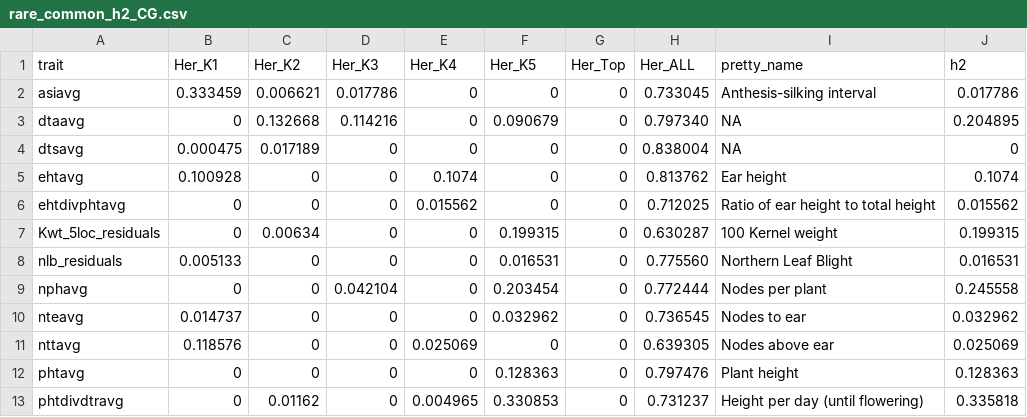
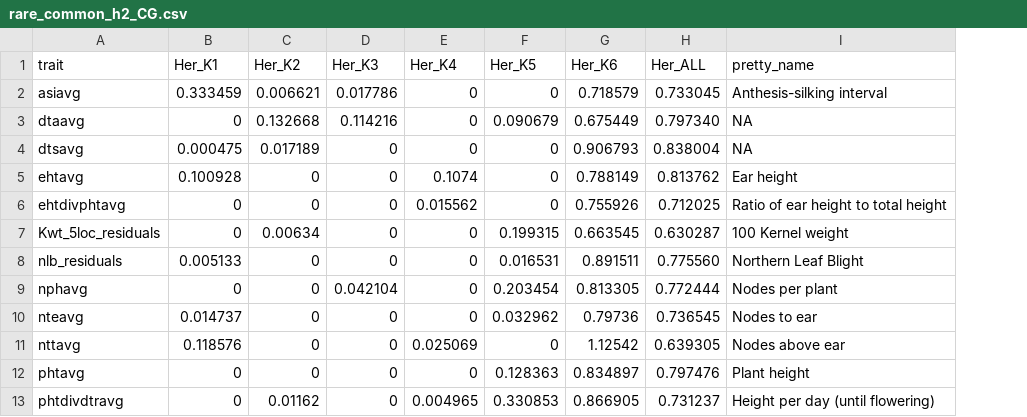
Before and after one commit to jyanglab/msfs_teo, a CSV file: cache/rare_common_h2_CG.csv, drawn as a sheet; only a part is shown; removed rows and columns are numbered as before the commit, all else as after; the diff names each change by its address in the sheet, - before the commit and + after, or states it on an @@ line.

```diff
--- a/cache/rare_common_h2_CG.csv
+++ b/cache/rare_common_h2_CG.csv
-column G (Her_Top), rows 2-13: all 0
+column G (Her_K6), rows 2-13: 0.718579 | 0.675449 | 0.906793 | 0.788149 | 0.755926 | 0.663545 | 0.891511 | 0.813305 | 0.79736 | 1.12542 | 0.834897 | 0.866905
-column J (h2), rows 2-13: 0.017786 | 0.204895 | 0 | 0.1074 | 0.015562 | 0.199315 | 0.016531 | 0.245558 | 0.032962 | 0.025069 | 0.128363 | 0.335818
```
Also changed, not shown: cache/rare_common_h2_CHG.csv.
